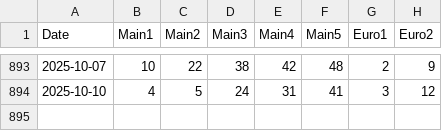
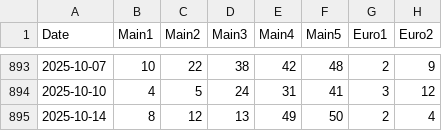
Before and after one commit to asderfvfv/eurojackpot-data, a CSV file: data/eurojackpot_draws.csv, drawn as a sheet; only a part is shown, gaps mark what is left out; the diff names each change by its address in the sheet, - before the commit and + after, or states it on an @@ line.

Commit message:
Update eurojackpot_draws.csv 2025-10-14

```diff
--- a/data/eurojackpot_draws.csv
+++ b/data/eurojackpot_draws.csv
+row 895: 2025-10-14 | 8 | 12 | 13 | 49 | 50 | 2 | 4
```
